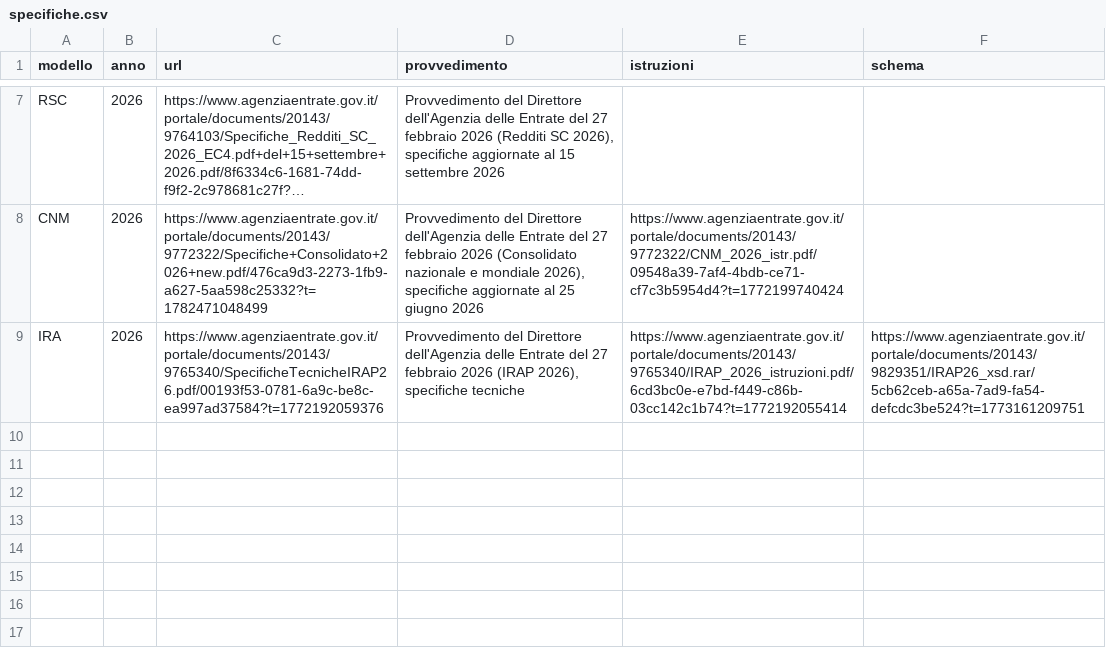
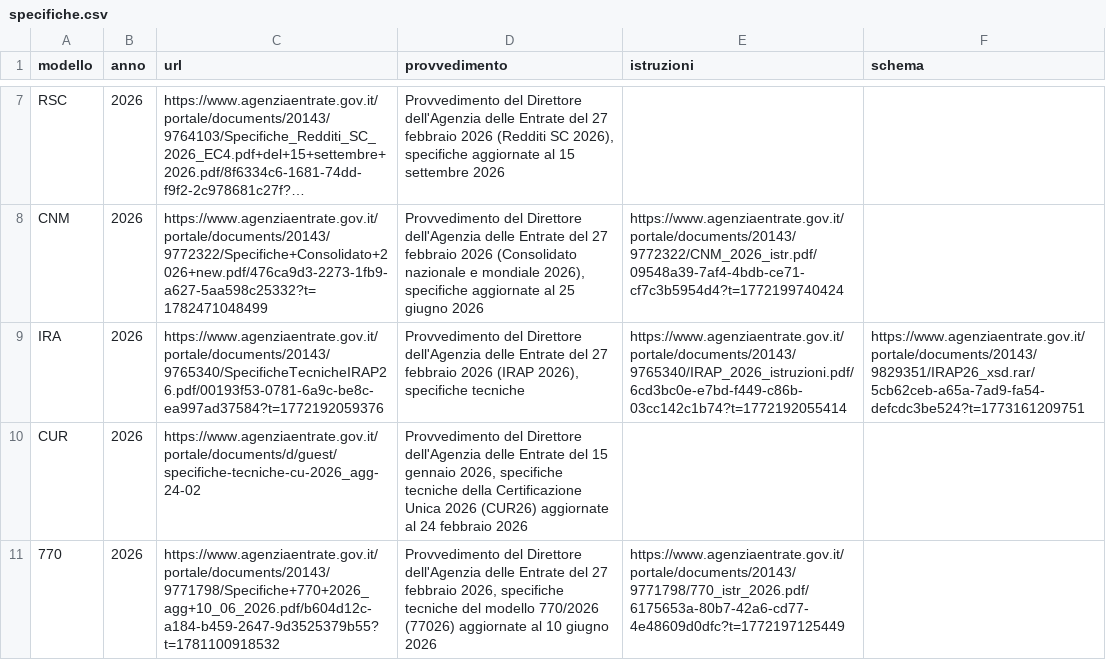
Before and after one commit to valentinodelapa/telonio, a CSV file: www/Dichiarativi/Database/sorgenti/specifiche.csv, drawn as a sheet; only a part is shown, gaps mark what is left out; long unchanged cells end in ….

Commit message:
Rilascio versione 0.37.0-alpha
Certificazione unica e modello 770

```diff
--- a/www/Dichiarativi/Database/sorgenti/specifiche.csv
+++ b/www/Dichiarativi/Database/sorgenti/specifiche.csv
@@ -9 +9,3 @@ CNM;2026;https://www.agenziaentrate.gov.it/portale/documents/20143/9772322/Speci
 IRA;2026;https://www.agenziaentrate.gov.it/portale/documents/20143/9765340/SpecificheTecnicheIRAP26.pdf/00193f53-0781-6a9c-be8c-ea997ad37584?t=1772192059376;Provvedimento del Direttore dell'Agenzia delle Entrate del 27 febbraio 2026 (IRAP 2026), specifiche tecniche;https://www.agenziaentrate.gov.it/portale/documents/20143/9765340/IRAP_2026_istruzioni.pdf/6cd3bc0e-e7bd-f449-c86b-03cc142c1b74?t=1772192055414;https://www.agenziaentrate.gov.it/portale/documents/20143/9829351/IRAP26_xsd.rar/5cb62ceb-a65a-7ad9-fa54-defcdc3be524?t=1773161209751
+CUR;2026;https://www.agenziaentrate.gov.it/portale/documents/d/guest/specifiche-tecniche-cu-2026_agg-24-02;"Provvedimento del Direttore dell'Agenzia delle Entrate del 15 gennaio 2026, specifiche tecniche della Certificazione Unica 2026 (CUR26) aggiornate al 24 febbraio 2026";;
+770;2026;https://www.agenziaentrate.gov.it/portale/documents/20143/9771798/Specifiche+770+2026_agg+10_06_2026.pdf/b604d12c-a184-b459-2647-9d3525379b55?t=1781100918532;"Provvedimento del Direttore dell'Agenzia delle Entrate del 27 febbraio 2026, specifiche tecniche del modello 770/2026 (77026) aggiornate al 10 giugno 2026";https://www.agenziaentrate.gov.it/portale/documents/20143/9771798/770_istr_2026.pdf/6175653a-80b7-42a6-cd77-4e48609d0dfc?t=1772197125449;
```
Also changed, not shown: 34 other files.
